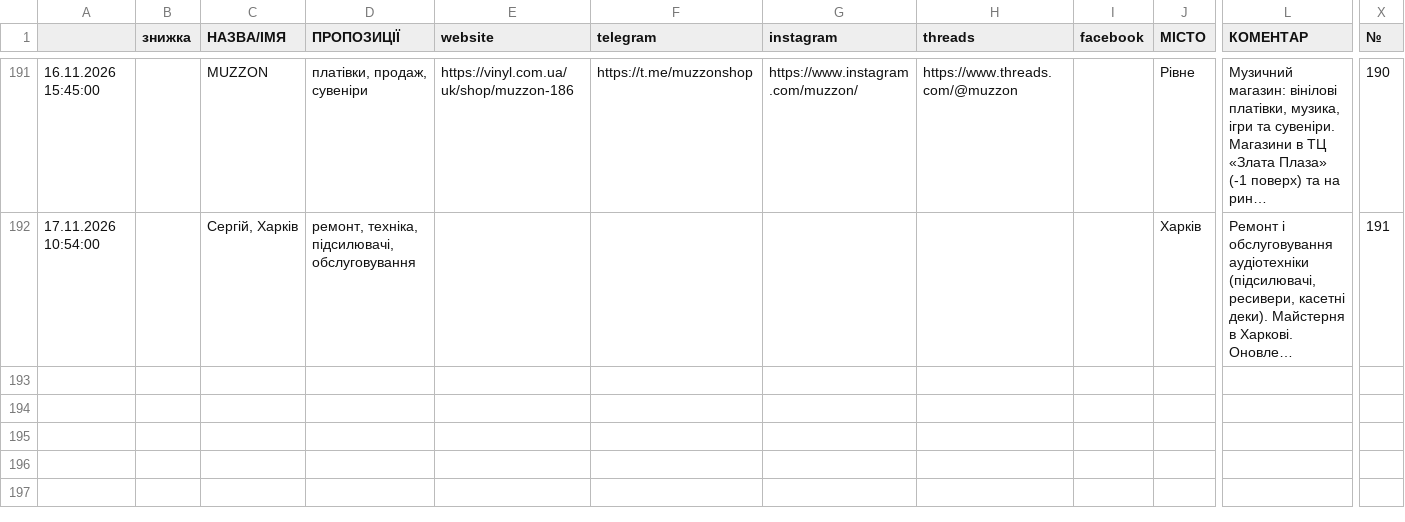
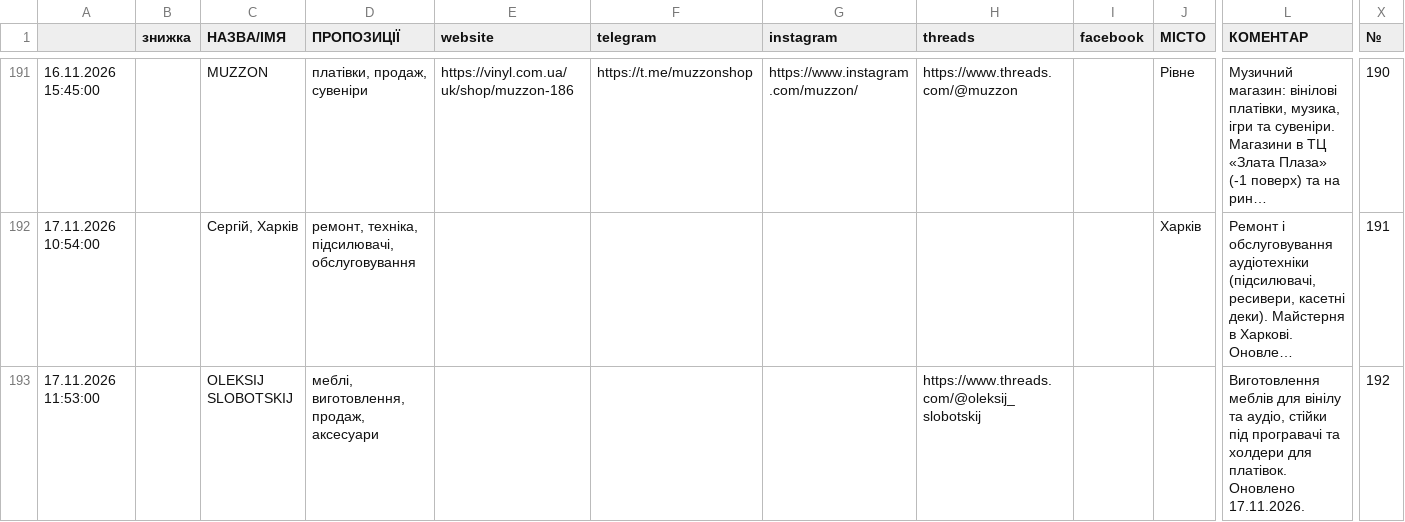
Before and after one commit to 2232344-ctrl/didvinil, a CSV file: vinyl-ukraine/data.csv, drawn as a sheet; only a part is shown, gaps mark what is left out; long unchanged cells end in …; rows hold the shown columns only; the diff names each change by its address in the sheet, - before the commit and + after, or states it on an @@ line.

```diff
--- a/vinyl-ukraine/data.csv
+++ b/vinyl-ukraine/data.csv
+row 193: 17.11.2026 11:53:00 |  | OLEKSIJ SLOBOTSKIJ | меблі, виготовлення, продаж, аксесуари |  |  |  | https://www.threads.com/@oleksij_slobotskij |  |  | Виготовлення меблів для вінілу та аудіо, стійки під програвачі та холдери для платівок. Оновлено 17.11.2026. | 192
```
Also changed, not shown: 1 other file.
